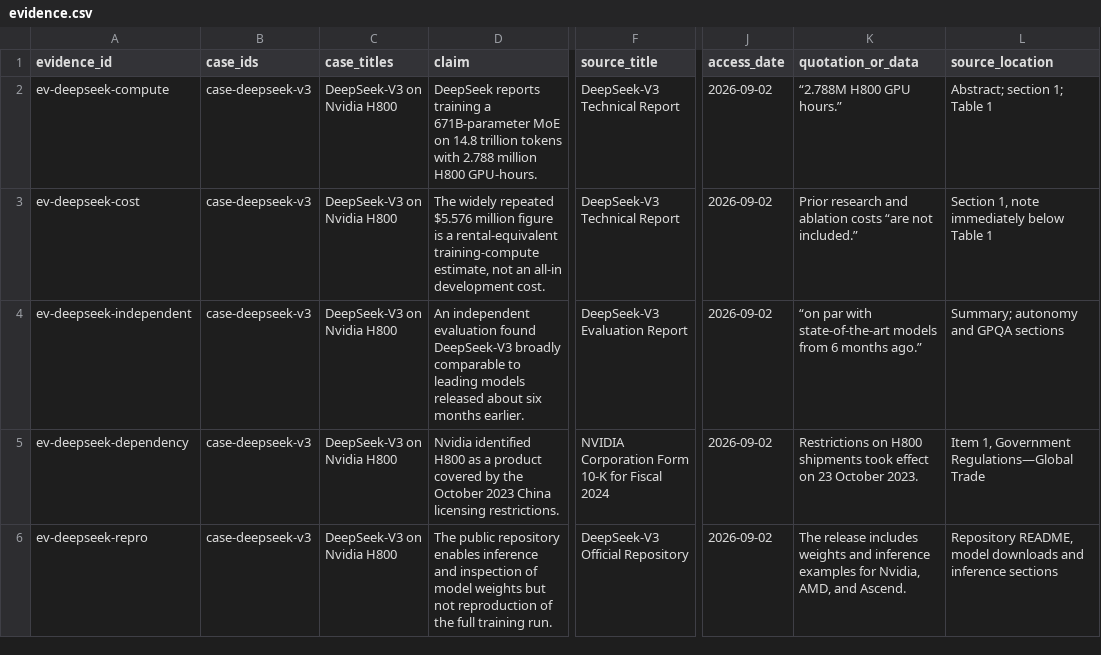
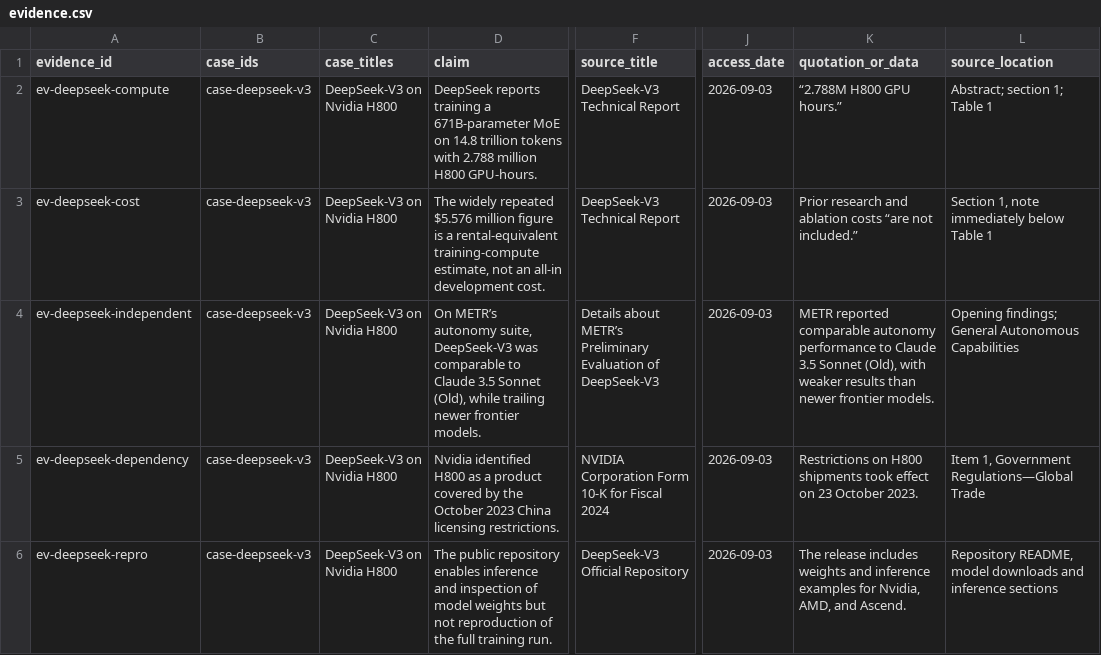
Before and after one commit to moaydghazzawi/compute-evidence, a CSV file: public/data/evidence.csv, drawn as a sheet; only a part is shown, gaps mark what is left out; the diff covers the shown part only; the diff names each change by its address in the sheet, - before the commit and + after, or states it on an @@ line.

Commit message:
fix: tighten research evidence and metadata

```diff
--- a/public/data/evidence.csv
+++ b/public/data/evidence.csv
-J2:J6 (access_date): 2026-09-02
+J2:J6 (access_date): 2026-09-03
-D4 (claim): An independent evaluation found DeepSeek-V3 broadly comparable to leading models released about six months earlier.
+D4 (claim): On METR’s autonomy suite, DeepSeek-V3 was comparable to Claude 3.5 Sonnet (Old), while trailing newer frontier models.
-F4 (source_title): DeepSeek-V3 Evaluation Report
+F4 (source_title): Details about METR’s Preliminary Evaluation of DeepSeek-V3
-K4 (quotation_or_data): “on par with state-of-the-art models from 6 months ago.”
+K4 (quotation_or_data): METR reported comparable autonomy performance to Claude 3.5 Sonnet (Old), with weaker results than newer frontier models.
-L4 (source_location): Summary; autonomy and GPQA sections
+L4 (source_location): Opening findings; General Autonomous Capabilities
```
Also changed, not shown: 32 edited cells elsewhere in this file, 5 other files.
